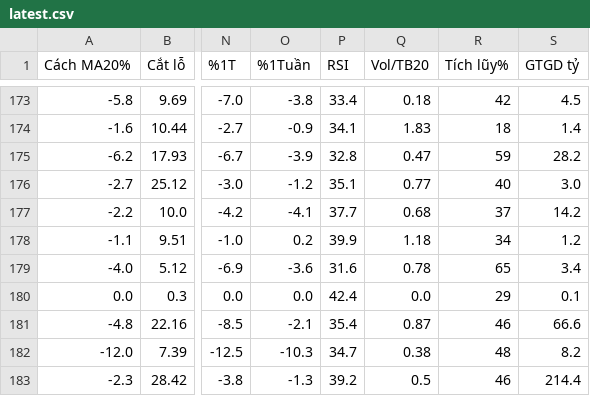
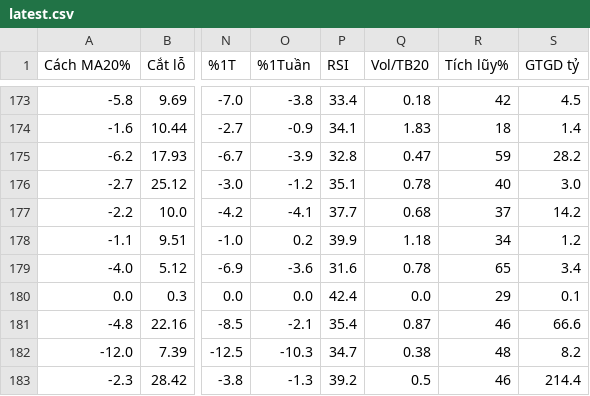
Before and after one commit to huyhunggg/vuahanoi, a CSV file: reports/latest.csv, drawn as a sheet; only a part is shown, gaps mark what is left out; the diff covers the shown part only; the diff names each change by its address in the sheet, - before the commit and + after, or states it on an @@ line.

```diff
--- a/reports/latest.csv
+++ b/reports/latest.csv
-Q176 (Vol/TB20): 0.77
+Q176 (Vol/TB20): 0.78
```
Also changed, not shown: 10 edited cells elsewhere in this file, 1 other file.
